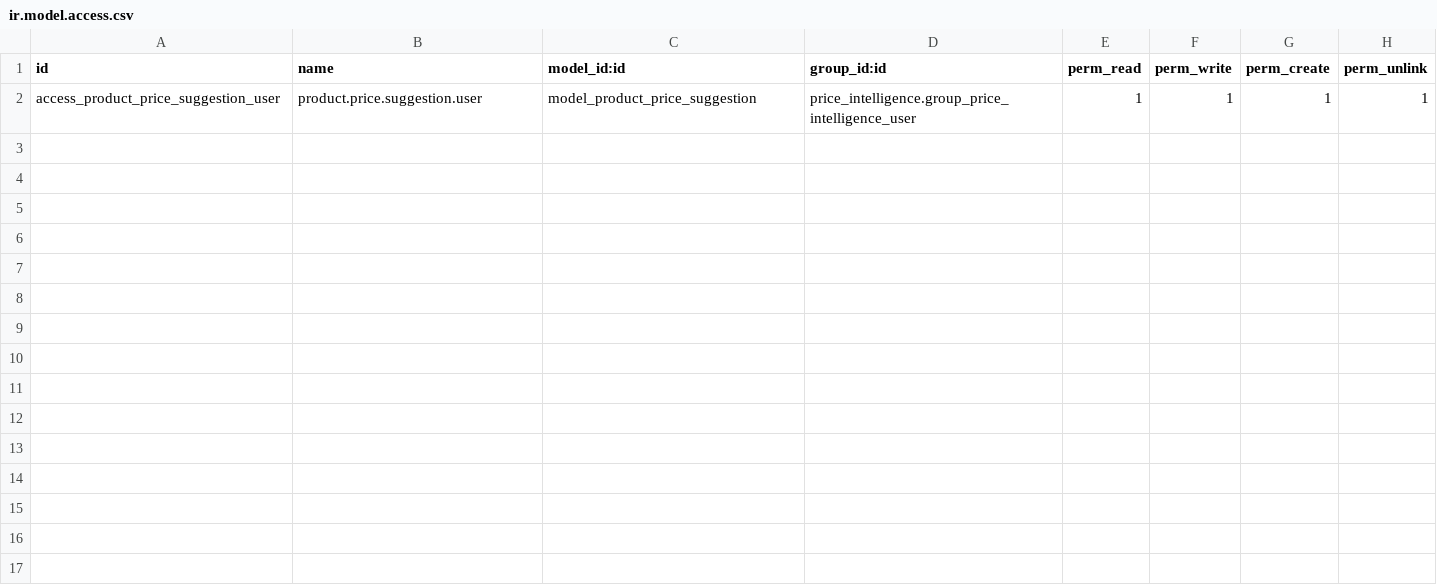
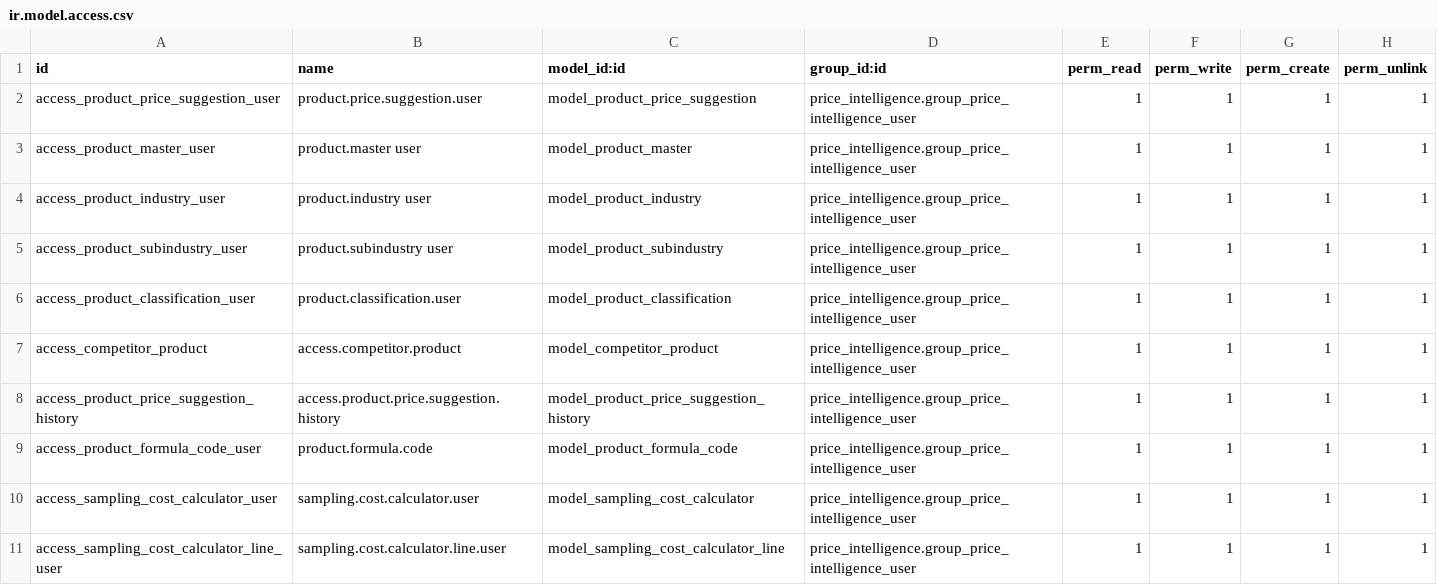
Before and after one commit to wayakit/wayakit, a CSV file: price_intelligence/security/ir.model.access.csv, drawn as a sheet.

Commit message:
developed price intelligence module

```diff
--- a/price_intelligence/security/ir.model.access.csv
+++ b/price_intelligence/security/ir.model.access.csv
@@ -2 +2,10 @@ id,name,model_id:id,group_id:id,perm_read,perm_write,perm_create,perm_unlink
 access_product_price_suggestion_user,product.price.suggestion.user,model_product_price_suggestion,price_intelligence.group_price_intelligence_user,1,1,1,1
+access_product_master_user,product.master user,model_product_master,price_intelligence.group_price_intelligence_user,1,1,1,1
+access_product_industry_user,product.industry user,model_product_industry,price_intelligence.group_price_intelligence_user,1,1,1,1
+access_product_subindustry_user,product.subindustry user,model_product_subindustry,price_intelligence.group_price_intelligence_user,1,1,1,1
+access_product_classification_user,product.classification.user,model_product_classification,price_intelligence.group_price_intelligence_user,1,1,1,1
+access_competitor_product,access.competitor.product,model_competitor_product,price_intelligence.group_price_intelligence_user,1,1,1,1
+access_product_price_suggestion_history,access.product.price.suggestion.history,model_product_price_suggestion_history,price_intelligence.group_price_intelligence_user,1,1,1,1
+access_product_formula_code_user,product.formula.code,model_product_formula_code,price_intelligence.group_price_intelligence_user,1,1,1,1
+access_sampling_cost_calculator_user,sampling.cost.calculator.user,model_sampling_cost_calculator,price_intelligence.group_price_intelligence_user,1,1,1,1
+access_sampling_cost_calculator_line_user,sampling.cost.calculator.line.user,model_sampling_cost_calculator_line,price_intelligence.group_price_intelligence_user,1,1,1,1
```
Also changed, not shown: 21 other files.
